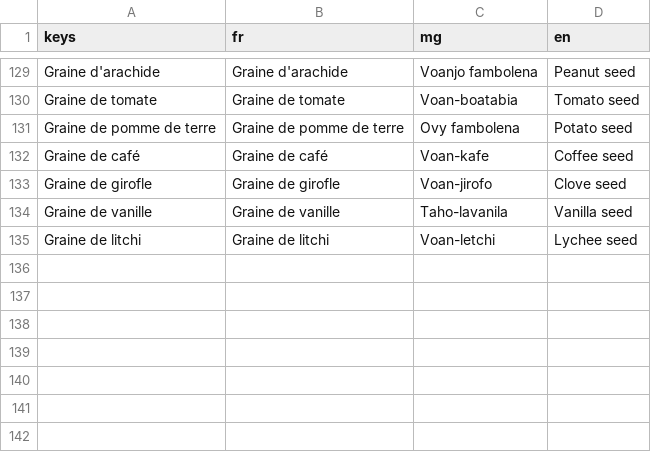
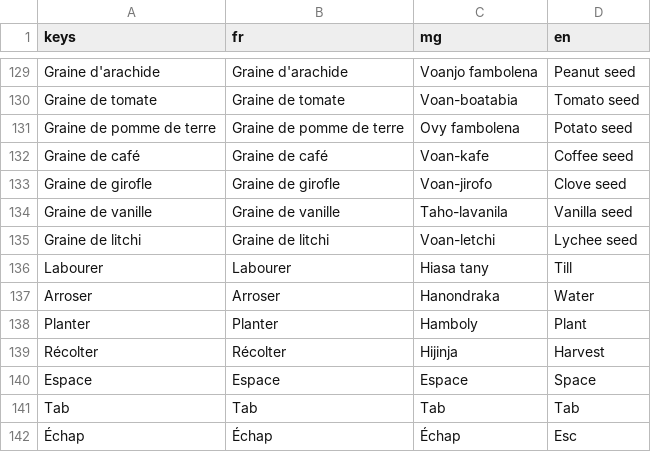
Before and after one commit to johnatan1999/fiainana-kely, a CSV file: localization/translations.csv, drawn as a sheet; only a part is shown, gaps mark what is left out; the diff names each change by its address in the sheet, - before the commit and + after, or states it on an @@ line.

```diff
--- a/localization/translations.csv
+++ b/localization/translations.csv
+row 136: Labourer | Labourer | Hiasa tany | Till
+row 137: Arroser | Arroser | Hanondraka | Water
+row 138: Planter | Planter | Hamboly | Plant
+row 139: Récolter | Récolter | Hijinja | Harvest
+row 140: Espace | Espace | Espace | Space
+row 141: Tab | Tab | Tab | Tab
+row 142: Échap | Échap | Échap | Esc
```
Also changed, not shown: 10 other files.
